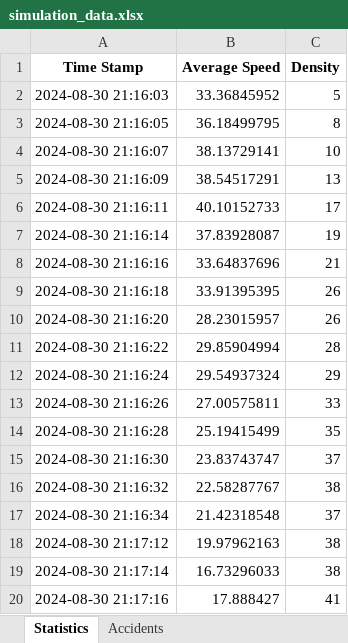
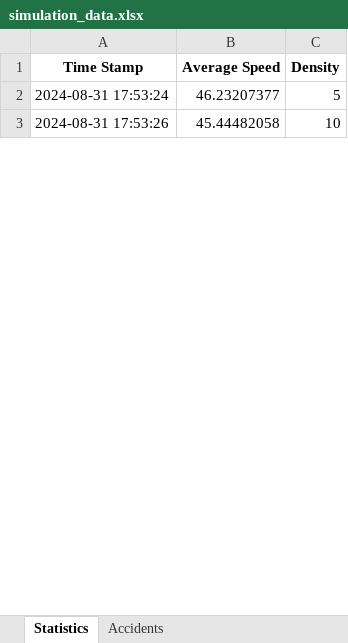
Before and after one commit to Yuvallacher/Traffic_Simulator, an Excel workbook: simulation_data.xlsx, sheet Statistics, drawn as a sheet; only a part is shown; values as stored, in another font and other column widths than the file's, no borders; removed rows and columns are numbered as before the commit, all else as after; the diff covers the shown part only; the diff names each change by its address in the sheet, - before the commit and + after, or states it on an @@ line.

```diff
--- a/simulation_data.xlsx (sheet Statistics)
+++ b/simulation_data.xlsx (sheet Statistics)
-row 2: 2024-08-30 21:16:03 | 33.36845952 | 5
-row 3: 2024-08-30 21:16:05 | 36.18499795 | 8
+row 2: 2024-08-31 17:53:24 | 46.23207377 | 5
-A3 (Time Stamp): 2024-08-30 21:16:07
+A3 (Time Stamp): 2024-08-31 17:53:26
-B3 (Average Speed): 38.13729141
+B3 (Average Speed): 45.44482058
-row 5: 2024-08-30 21:16:09 | 38.54517291 | 13
-row 6: 2024-08-30 21:16:11 | 40.10152733 | 17
-row 7: 2024-08-30 21:16:14 | 37.83928087 | 19
-row 8: 2024-08-30 21:16:16 | 33.64837696 | 21
-row 9: 2024-08-30 21:16:18 | 33.91395395 | 26
-row 10: 2024-08-30 21:16:20 | 28.23015957 | 26
-row 11: 2024-08-30 21:16:22 | 29.85904994 | 28
-row 12: 2024-08-30 21:16:24 | 29.54937324 | 29
-row 13: 2024-08-30 21:16:26 | 27.00575811 | 33
-row 14: 2024-08-30 21:16:28 | 25.19415499 | 35
-row 15: 2024-08-30 21:16:30 | 23.83743747 | 37
-row 16: 2024-08-30 21:16:32 | 22.58287767 | 38
-row 17: 2024-08-30 21:16:34 | 21.42318548 | 37
-row 18: 2024-08-30 21:17:12 | 19.97962163 | 38
-row 19: 2024-08-30 21:17:14 | 16.73296033 | 38
-row 20: 2024-08-30 21:17:16 | 17.888427 | 41
```
Also changed, not shown: 4 added rows and 16 removed rows elsewhere in this sheet, sheet Accidents, 3 other files.
